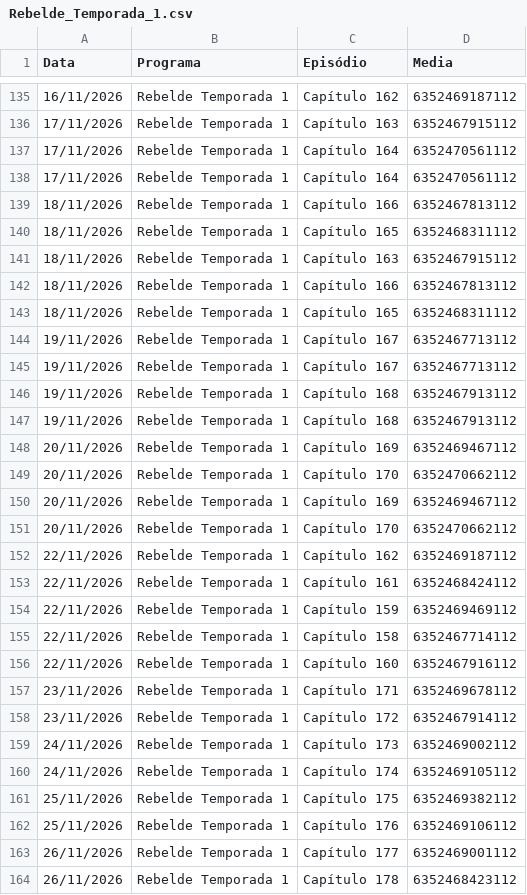
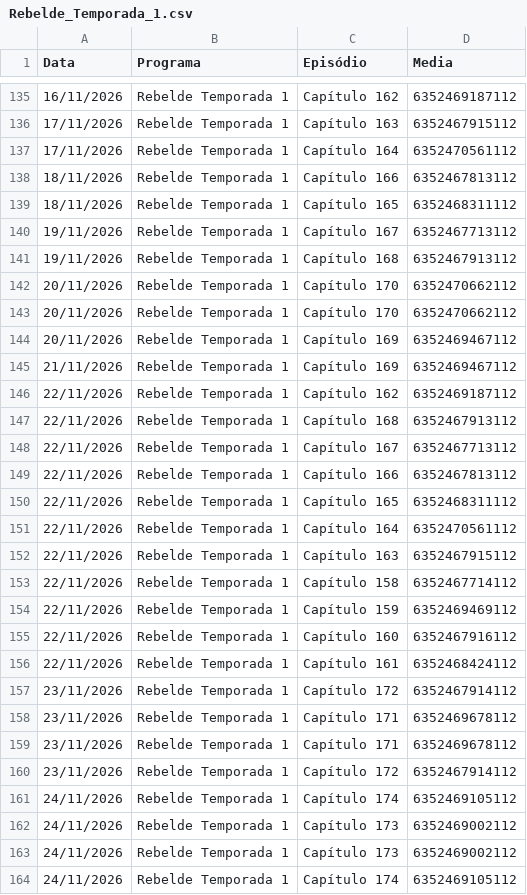
Before and after one commit to henriquerossi/Grade-SBTNovelas, a CSV file: programas/Rebelde_Temporada_1.csv, drawn as a sheet; only a part is shown, gaps mark what is left out; the shorter side is filled out with more unchanged rows; the diff covers the shown part only.

```diff
--- a/programas/Rebelde_Temporada_1.csv
+++ b/programas/Rebelde_Temporada_1.csv
@@ -137,6 +137,2 @@
 17/11/2026,Rebelde Temporada 1,Capítulo 164,6352470561112
-17/11/2026,Rebelde Temporada 1,Capítulo 164,6352470561112
-18/11/2026,Rebelde Temporada 1,Capítulo 166,6352467813112
-18/11/2026,Rebelde Temporada 1,Capítulo 165,6352468311112
-18/11/2026,Rebelde Temporada 1,Capítulo 163,6352467915112
 18/11/2026,Rebelde Temporada 1,Capítulo 166,6352467813112
@@ -144,16 +140,24 @@
 19/11/2026,Rebelde Temporada 1,Capítulo 167,6352467713112
-19/11/2026,Rebelde Temporada 1,Capítulo 167,6352467713112
 19/11/2026,Rebelde Temporada 1,Capítulo 168,6352467913112
-19/11/2026,Rebelde Temporada 1,Capítulo 168,6352467913112
-20/11/2026,Rebelde Temporada 1,Capítulo 169,6352469467112
+20/11/2026,Rebelde Temporada 1,Capítulo 170,6352470662112
 20/11/2026,Rebelde Temporada 1,Capítulo 170,6352470662112
 20/11/2026,Rebelde Temporada 1,Capítulo 169,6352469467112
-20/11/2026,Rebelde Temporada 1,Capítulo 170,6352470662112
+21/11/2026,Rebelde Temporada 1,Capítulo 169,6352469467112
 22/11/2026,Rebelde Temporada 1,Capítulo 162,6352469187112
+22/11/2026,Rebelde Temporada 1,Capítulo 168,6352467913112
+22/11/2026,Rebelde Temporada 1,Capítulo 167,6352467713112
+22/11/2026,Rebelde Temporada 1,Capítulo 166,6352467813112
+22/11/2026,Rebelde Temporada 1,Capítulo 165,6352468311112
+22/11/2026,Rebelde Temporada 1,Capítulo 164,6352470561112
+22/11/2026,Rebelde Temporada 1,Capítulo 163,6352467915112
+22/11/2026,Rebelde Temporada 1,Capítulo 158,6352467714112
+22/11/2026,Rebelde Temporada 1,Capítulo 159,6352469469112
+22/11/2026,Rebelde Temporada 1,Capítulo 160,6352467916112
 22/11/2026,Rebelde Temporada 1,Capítulo 161,6352468424112
-22/11/2026,Rebelde Temporada 1,Capítulo 159,6352469469112
-22/11/2026,Rebelde Temporada 1,Capítulo 158,6352467714112
-22/11/2026,Rebelde Temporada 1,Capítulo 160,6352467916112
+23/11/2026,Rebelde Temporada 1,Capítulo 172,6352467914112
+23/11/2026,Rebelde Temporada 1,Capítulo 171,6352469678112
 23/11/2026,Rebelde Temporada 1,Capítulo 171,6352469678112
 23/11/2026,Rebelde Temporada 1,Capítulo 172,6352467914112
+24/11/2026,Rebelde Temporada 1,Capítulo 174,6352469105112
+24/11/2026,Rebelde Temporada 1,Capítulo 173,6352469002112
 24/11/2026,Rebelde Temporada 1,Capítulo 173,6352469002112
```
Also changed, not shown: 4 added rows and 5 moved rows elsewhere in this file, programas/Camaleões.csv, 1 other file.
